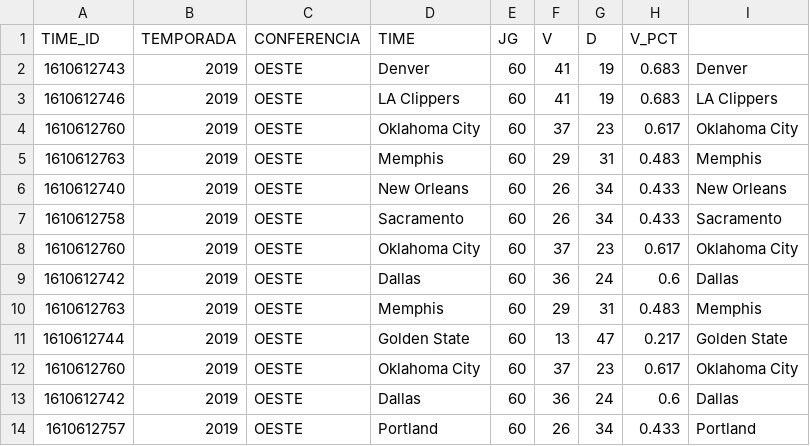
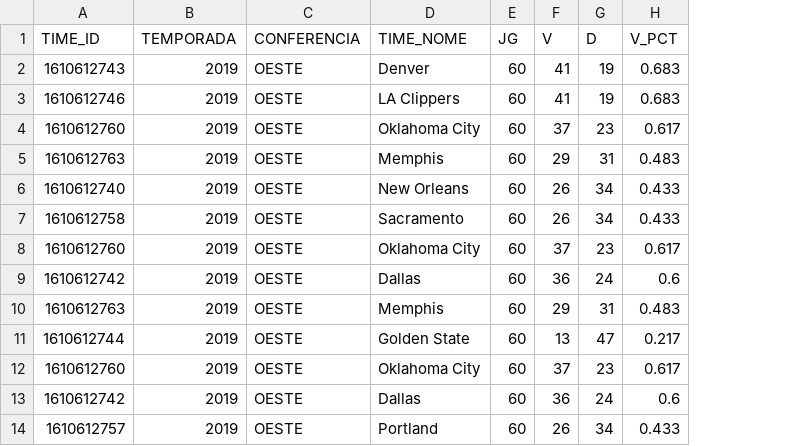
Before and after one commit to joaofmds/projetoModulo3_NBA, a CSV file: csv/classificacao.csv, drawn as a sheet; only a part is shown; the diff names each change by its address in the sheet, - before the commit and + after, or states it on an @@ line.

```diff
--- a/csv/classificacao.csv
+++ b/csv/classificacao.csv
-column I, rows 2-14: Denver | LA Clippers | Oklahoma City | Memphis | New Orleans | Sacramento | Oklahoma City | Dallas | Memphis | Golden State | Oklahoma City | Dallas | Portland
-D1: TIME
+D1: TIME_NOME
```
Also changed, not shown: 1 other file.
